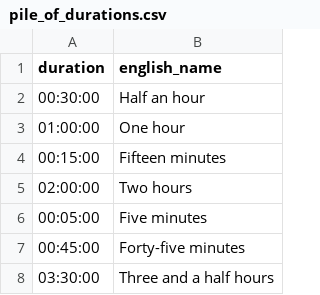
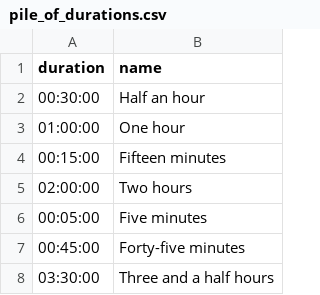
Before and after one commit to acon96/home-llm, a CSV file: data/piles/english/pile_of_durations.csv (was data/piles/pile_of_durations.csv), drawn as a sheet; only a part is shown.

Commit message:
add proper multi-language support to dataset generator

```diff
--- a/data/piles/pile_of_durations.csv
+++ b/data/piles/english/pile_of_durations.csv
@@ -1,2 +1,2 @@
-duration,english_name
+duration,name
 00:30:00,Half an hour
```
Also changed, not shown: data/piles/english/pile_of_specific_actions.csv, data/piles/english/pile_of_status_requests.csv, 37 other files.
